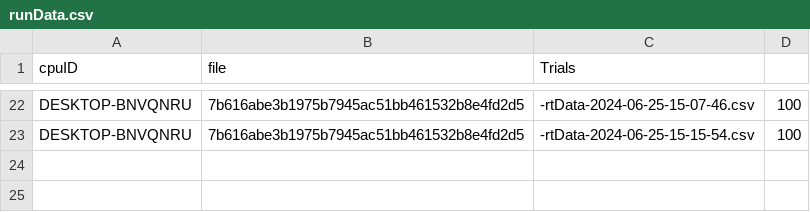
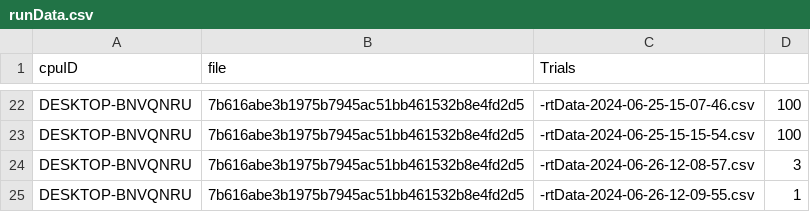
Before and after one commit to Elegant-Mind-Club/VRColorTraining, a CSV file: Assets/Data/runData.csv, drawn as a sheet; only a part is shown, gaps mark what is left out; the diff names each change by its address in the sheet, - before the commit and + after, or states it on an @@ line.

```diff
--- a/Assets/Data/runData.csv
+++ b/Assets/Data/runData.csv
+row 24: DESKTOP-BNVQNRU | 7b616abe3b1975b7945ac51bb461532b8e4fd2d5 | -rtData-2024-06-26-12-08-57.csv | 3
+row 25: DESKTOP-BNVQNRU | 7b616abe3b1975b7945ac51bb461532b8e4fd2d5 | -rtData-2024-06-26-12-09-55.csv | 1
```
Also changed, not shown: 16 other files.
